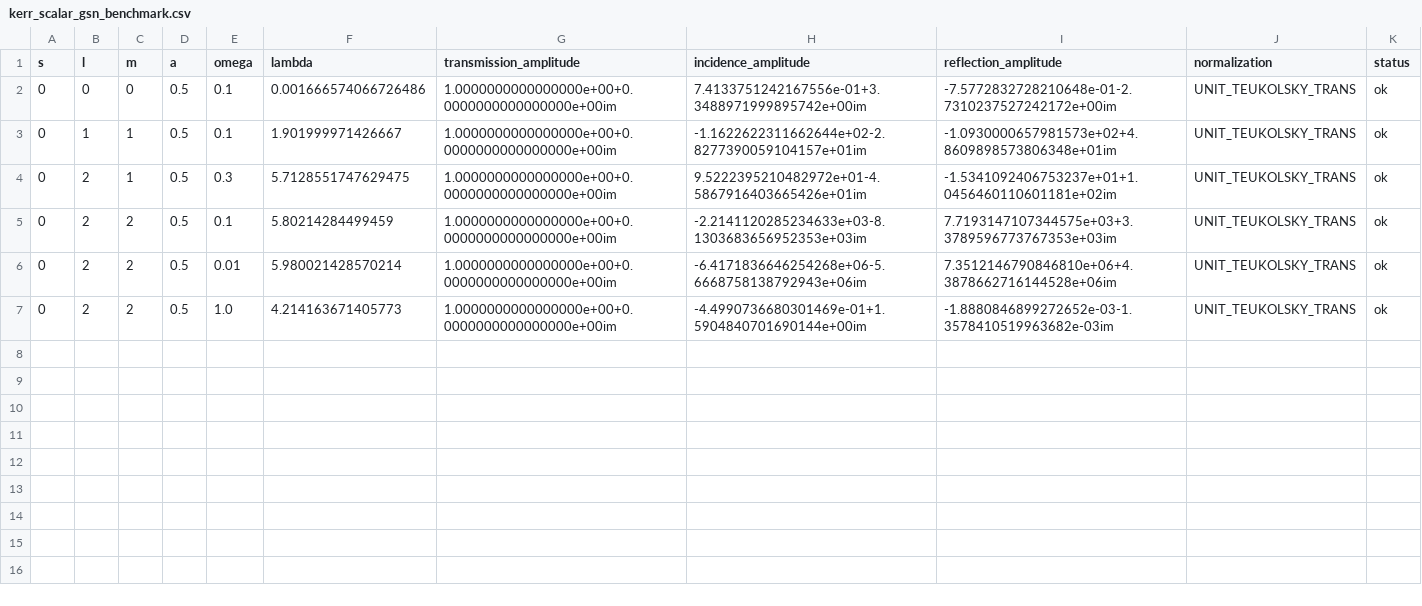
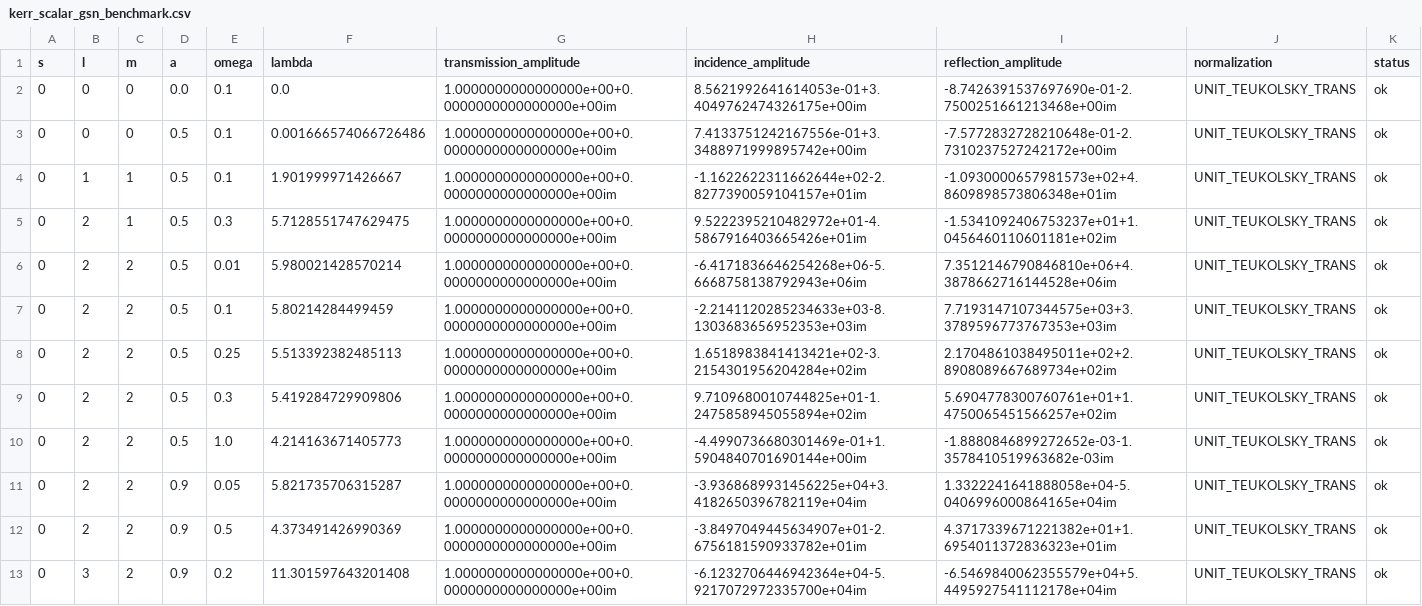
Before and after one commit to ljq2088/KerrScattering, a CSV file: results/kerr_scalar_gsn_benchmark.csv, drawn as a sheet.

```diff
--- a/results/kerr_scalar_gsn_benchmark.csv
+++ b/results/kerr_scalar_gsn_benchmark.csv
@@ -1,2 +1,3 @@
 s,l,m,a,omega,lambda,transmission_amplitude,incidence_amplitude,reflection_amplitude,normalization,status
+0,0,0,0.0,0.1,0.0,1.0000000000000000e+00+0.0000000000000000e+00im,8.5621992641614053e-01+3.4049762474326175e+00im,-8.7426391537697690e-01-2.7500251661213468e+00im,UNIT_TEUKOLSKY_TRANS,ok
 0,0,0,0.5,0.1,0.001666574066726486,1.0000000000000000e+00+0.0000000000000000e+00im,7.4133751242167556e-01+3.3488971999895742e+00im,-7.5772832728210648e-01-2.7310237527242172e+00im,UNIT_TEUKOLSKY_TRANS,ok
@@ -4,4 +5,9 @@ s,l,m,a,omega,lambda,transmission_amplitude,incidence_amplitude,reflection_ampli
 0,2,1,0.5,0.3,5.7128551747629475,1.0000000000000000e+00+0.0000000000000000e+00im,9.5222395210482972e+01-4.5867916403665426e+01im,-1.5341092406753237e+01+1.0456460110601181e+02im,UNIT_TEUKOLSKY_TRANS,ok
+0,2,2,0.5,0.01,5.980021428570214,1.0000000000000000e+00+0.0000000000000000e+00im,-6.4171836646254268e+06-5.6668758138792943e+06im,7.3512146790846810e+06+4.3878662716144528e+06im,UNIT_TEUKOLSKY_TRANS,ok
 0,2,2,0.5,0.1,5.80214284499459,1.0000000000000000e+00+0.0000000000000000e+00im,-2.2141120285234633e+03-8.1303683656952353e+03im,7.7193147107344575e+03+3.3789596773767353e+03im,UNIT_TEUKOLSKY_TRANS,ok
-0,2,2,0.5,0.01,5.980021428570214,1.0000000000000000e+00+0.0000000000000000e+00im,-6.4171836646254268e+06-5.6668758138792943e+06im,7.3512146790846810e+06+4.3878662716144528e+06im,UNIT_TEUKOLSKY_TRANS,ok
+0,2,2,0.5,0.25,5.513392382485113,1.0000000000000000e+00+0.0000000000000000e+00im,1.6518983841413421e+02-3.2154301956204284e+02im,2.1704861038495011e+02+2.8908089667689734e+02im,UNIT_TEUKOLSKY_TRANS,ok
+0,2,2,0.5,0.3,5.419284729909806,1.0000000000000000e+00+0.0000000000000000e+00im,9.7109680010744825e+01-1.2475858945055894e+02im,5.6904778300760761e+01+1.4750065451566257e+02im,UNIT_TEUKOLSKY_TRANS,ok
 0,2,2,0.5,1.0,4.214163671405773,1.0000000000000000e+00+0.0000000000000000e+00im,-4.4990736680301469e-01+1.5904840701690144e+00im,-1.8880846899272652e-03-1.3578410519963682e-03im,UNIT_TEUKOLSKY_TRANS,ok
+0,2,2,0.9,0.05,5.821735706315287,1.0000000000000000e+00+0.0000000000000000e+00im,-3.9368689931456225e+04+3.4182650396782119e+04im,1.3322241641888058e+04-5.0406996000864165e+04im,UNIT_TEUKOLSKY_TRANS,ok
+0,2,2,0.9,0.5,4.373491426990369,1.0000000000000000e+00+0.0000000000000000e+00im,-3.8497049445634907e+01-2.6756181590933782e+01im,4.3717339671221382e+01+1.6954011372836323e+01im,UNIT_TEUKOLSKY_TRANS,ok
+0,3,2,0.9,0.2,11.301597643201408,1.0000000000000000e+00+0.0000000000000000e+00im,-6.1232706446942364e+04-5.9217072972335700e+04im,-6.5469840062355579e+04+5.4495927541112178e+04im,UNIT_TEUKOLSKY_TRANS,ok
```
Also changed, not shown: results/kerr_scalar_spectral_vs_gsn.csv, 12 other files.
